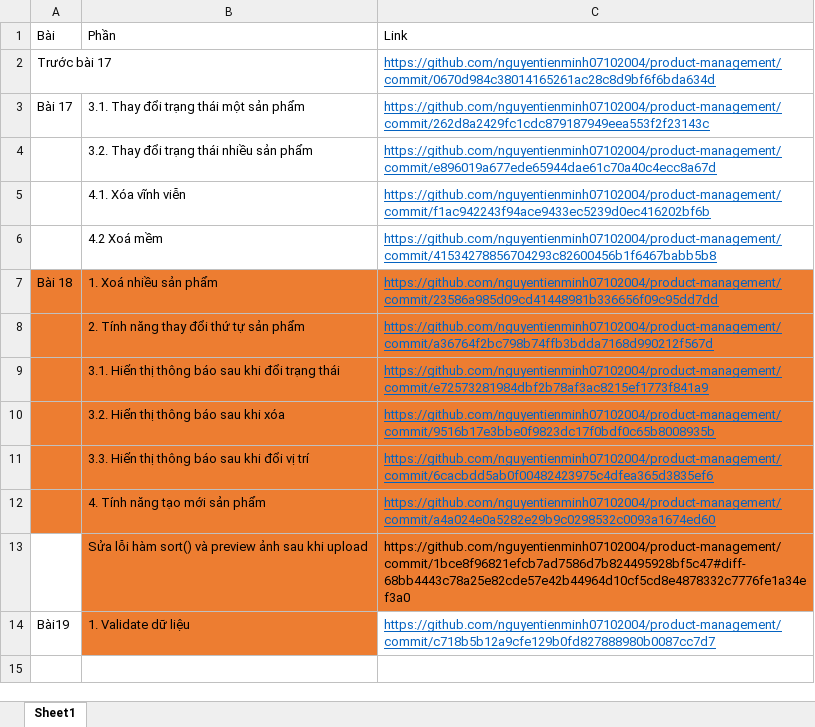
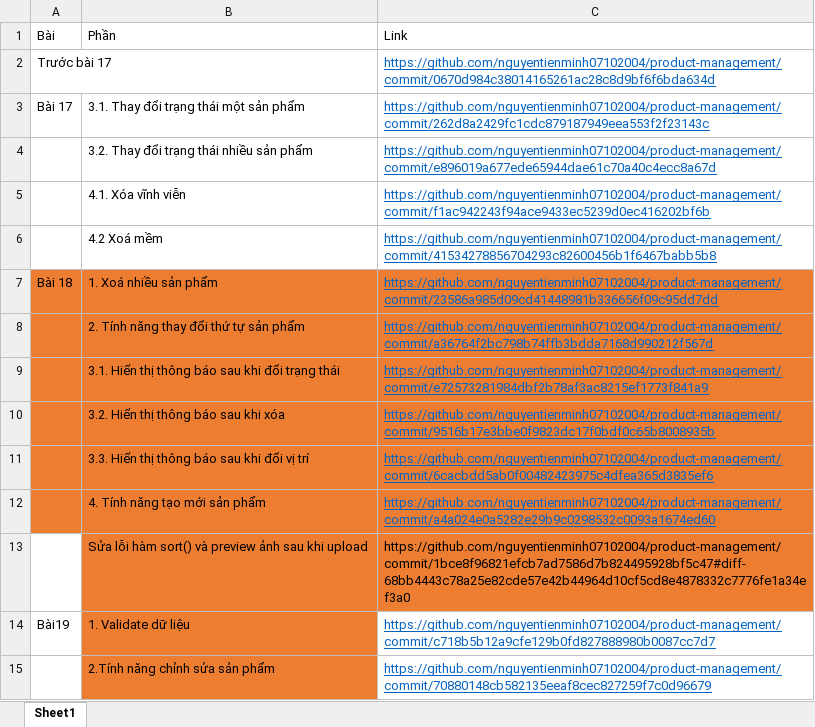
Before and after one commit to nguyentienminh07102004/product-management, an Excel workbook: product-management.xlsx, sheet Sheet1, drawn as a sheet; values as stored, in another font and other column widths than the file's, no borders; the diff names each change by its address in the sheet, - before the commit and + after, or states it on an @@ line.

Commit message:
3. Làm trang chi tiết sản phẩm

```diff
--- a/product-management.xlsx (sheet Sheet1)
+++ b/product-management.xlsx (sheet Sheet1)
+row 15:  | 2.Tính năng chỉnh sửa sản phẩm | https://github.com/nguyentienminh07102004/product-management/commit/70880148cb582135eeaf8cec827259f7c0d96679
```
Also changed, not shown: 5 other files.
